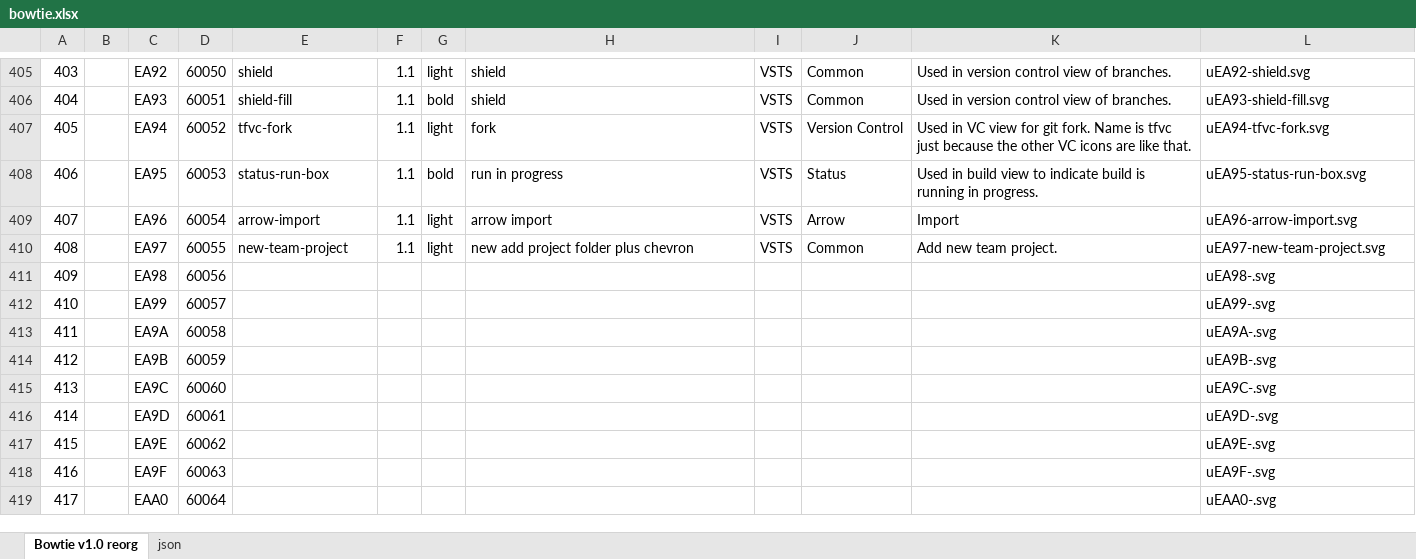
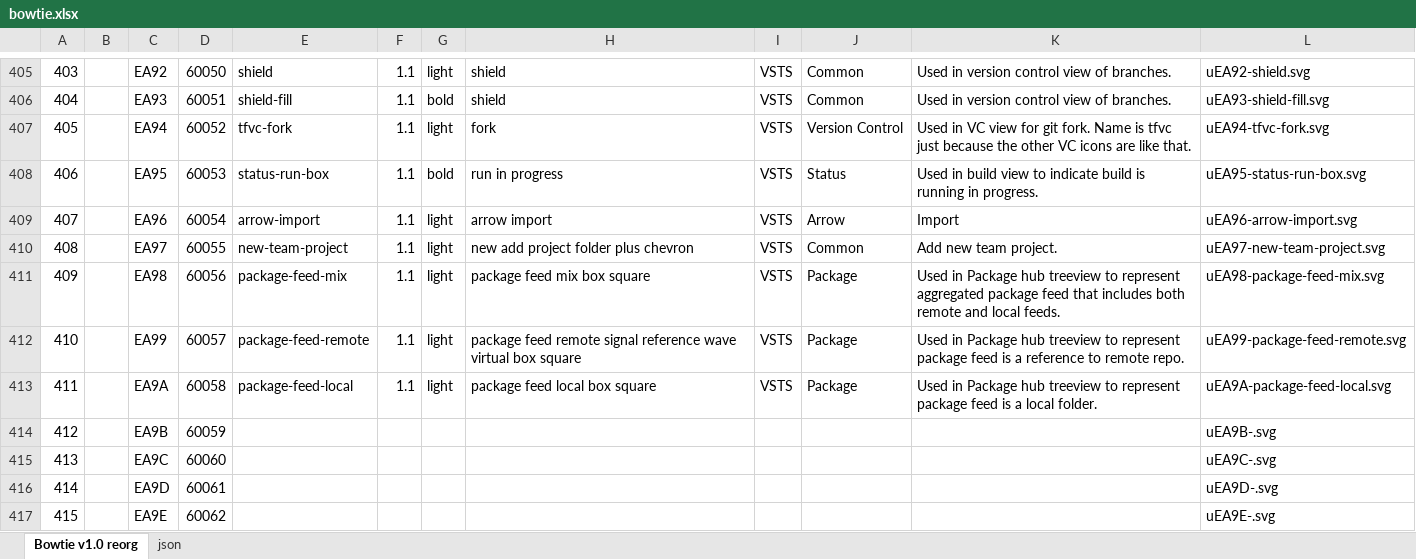
Before and after one commit to chryw/vsfi, an Excel workbook: source/bowtie.xlsx, sheet Bowtie v1.0 reorg, drawn as a sheet; only a part is shown, gaps mark what is left out; the shorter side is filled out with more unchanged rows; values as stored, in another font and other column widths than the file's, no borders; charts and pictures not drawn; the diff names each change by its address in the sheet, - before the commit and + after, or states it on an @@ line.

Commit message:
added package feed icons

```diff
--- a/source/bowtie.xlsx (sheet Bowtie v1.0 reorg)
+++ b/source/bowtie.xlsx (sheet Bowtie v1.0 reorg)
-E411: (empty)
+E411: package-feed-mix
-F411:F413: (empty)
+F411:F413: 1.1
-G411:G413: (empty)
+G411:G413: light
-H411: (empty)
+H411: package feed mix box square
-I411:I413: (empty)
+I411:I413: VSTS
-J411:J413: (empty)
+J411:J413: Package
-K411: (empty)
+K411: Used in Package hub treeview to represent aggregated package feed that includes both remote and local feeds.
-L411: uEA98-.svg
+L411: uEA98-package-feed-mix.svg
-E412: (empty)
+E412: package-feed-remote
-H412: (empty)
+H412: package feed remote signal reference wave virtual box square
-K412: (empty)
+K412: Used in Package hub treeview to represent package feed is a reference to remote repo.
-L412: uEA99-.svg
+L412: uEA99-package-feed-remote.svg
-E413: (empty)
+E413: package-feed-local
-H413: (empty)
+H413: package feed local box square
-K413: (empty)
+K413: Used in Package hub treeview to represent package feed is a local folder.
-L413: uEA9A-.svg
+L413: uEA9A-package-feed-local.svg
```
Also changed, not shown: sheet json, charts or pictures, 10 other files.
